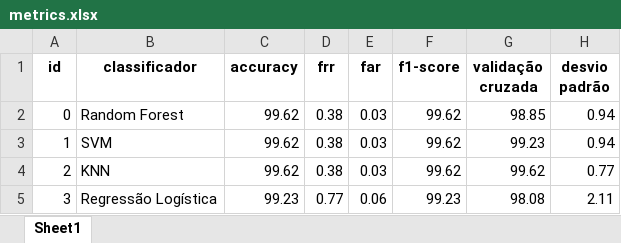
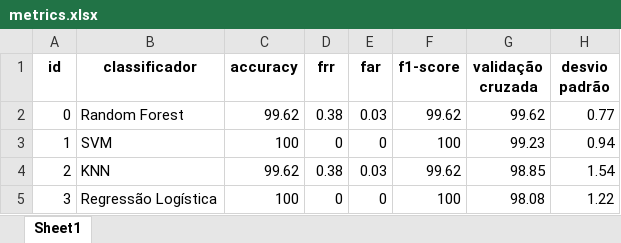
Before and after one commit to walgneyj/artigo-src, an Excel workbook: machine-learning/results/metrics.xlsx, sheet Sheet1, drawn as a sheet; values as stored, in another font and other column widths than the file's, no borders; the diff names each change by its address in the sheet, - before the commit and + after, or states it on an @@ line.

```diff
--- a/machine-learning/results/metrics.xlsx (sheet Sheet1)
+++ b/machine-learning/results/metrics.xlsx (sheet Sheet1)
-G2 (validação cruzada): 98.85
+G2 (validação cruzada): 99.62
-H2 (desvio padrão): 0.94
+H2 (desvio padrão): 0.77
-C3 (accuracy): 99.62
+C3 (accuracy): 100
-D3 (frr): 0.38
+D3 (frr): 0
-E3 (far): 0.03
+E3 (far): 0
-F3 (f1-score): 99.62
+F3 (f1-score): 100
-G4 (validação cruzada): 99.62
+G4 (validação cruzada): 98.85
-H4 (desvio padrão): 0.77
+H4 (desvio padrão): 1.54
-C5 (accuracy): 99.23
+C5 (accuracy): 100
-D5 (frr): 0.77
+D5 (frr): 0
-E5 (far): 0.06
+E5 (far): 0
-F5 (f1-score): 99.23
+F5 (f1-score): 100
-H5 (desvio padrão): 2.11
+H5 (desvio padrão): 1.22
```
Also changed, not shown: machine-learning/results/features.xlsx, 5 other files.
